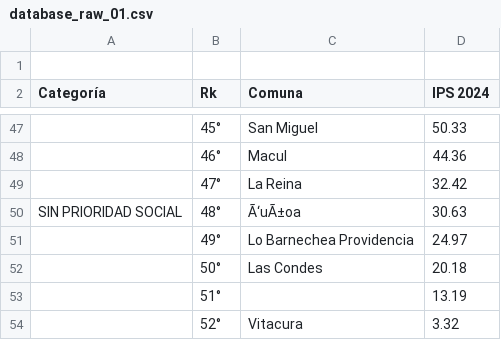
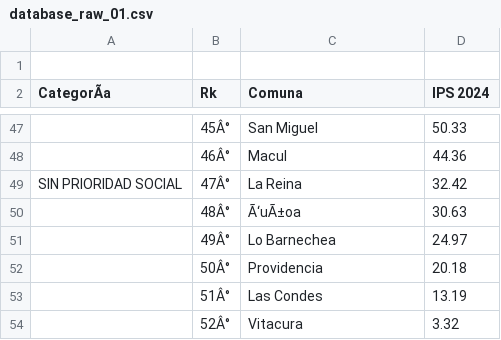
Before and after one commit to josefamar/PROYECTO, a CSV file: Entrega_02/Marinanco_integrante_03_Josefa_database_01/datos_originales/database_raw_01.csv, drawn as a sheet; only a part is shown, gaps mark what is left out; the diff covers the shown part only; the diff names each change by its address in the sheet, - before the commit and + after, or states it on an @@ line.

```diff
--- a/Entrega_02/Marinanco_integrante_03_Josefa_database_01/datos_originales/database_raw_01.csv
+++ b/Entrega_02/Marinanco_integrante_03_Josefa_database_01/datos_originales/database_raw_01.csv
-A2: Categoría
+A2: CategorÃa
-B47 (Rk): 45°
+B47 (Rk): 45Â°
-B48 (Rk): 46°
+B48 (Rk): 46Â°
-A49 (CategorÃa): (empty)
+A49 (CategorÃa): SIN PRIORIDAD SOCIAL
-B49 (Rk): 47°
+B49 (Rk): 47Â°
-A50 (CategorÃa): SIN PRIORIDAD SOCIAL
+A50 (CategorÃa): (empty)
-B50 (Rk): 48°
+B50 (Rk): 48Â°
-B51 (Rk): 49°
+B51 (Rk): 49Â°
-C51 (Comuna): Lo Barnechea Providencia
+C51 (Comuna): Lo Barnechea
-B52 (Rk): 50°
+B52 (Rk): 50Â°
-C52 (Comuna): Las Condes
+C52 (Comuna): Providencia
-B53 (Rk): 51°
+B53 (Rk): 51Â°
-C53 (Comuna): (empty)
+C53 (Comuna): Las Condes
-B54 (Rk): 52°
+B54 (Rk): 52Â°
```
Also changed, not shown: 6 added rows, 6 removed rows and 52 edited cells elsewhere in this file.
